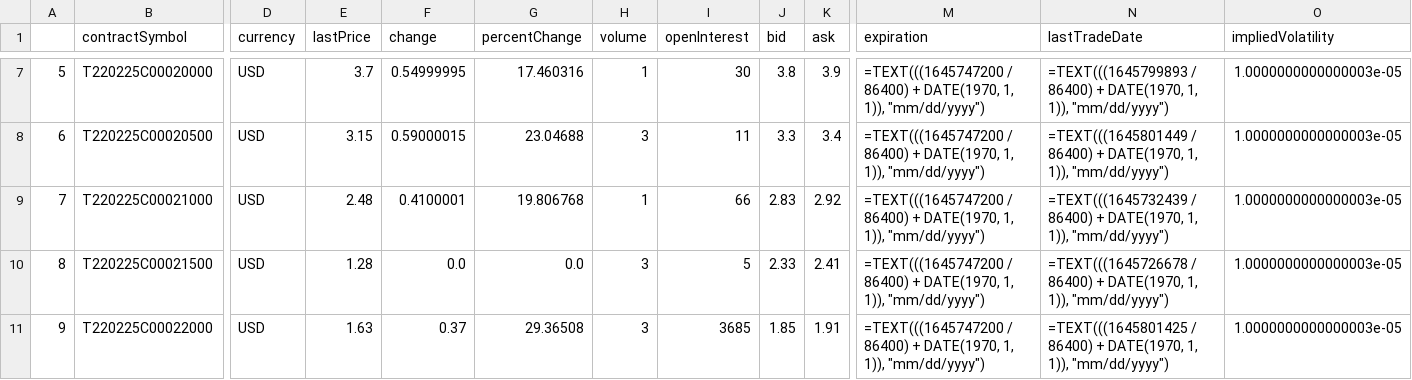
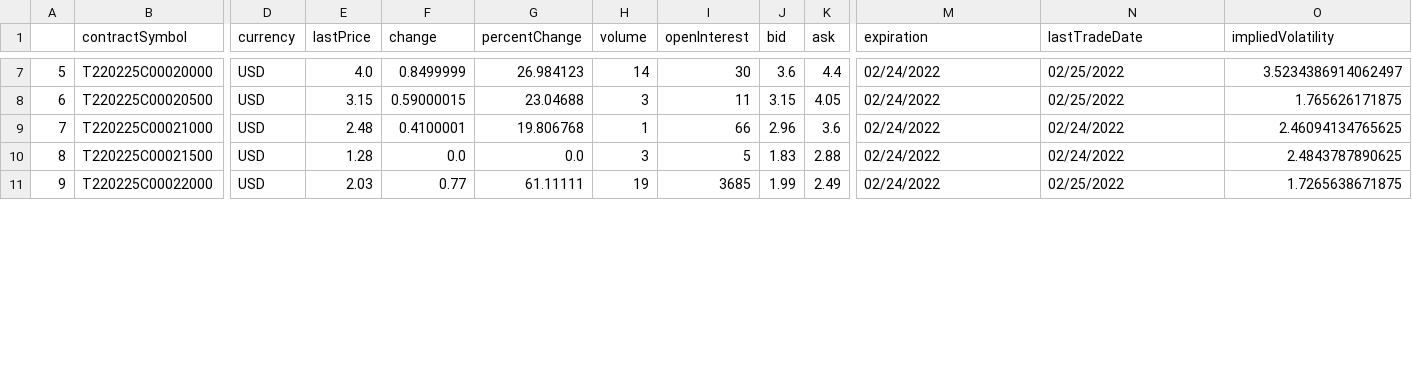
Before and after one commit to danielwd74/Yahoo_finance_api_analyzer, a CSV file: call_options/2022-02-25_T_C.csv, drawn as a sheet; only a part is shown, gaps mark what is left out; the diff covers the shown part only; the diff names each change by its address in the sheet, - before the commit and + after, or states it on an @@ line.

Commit message:
Added feature, change UTC to date string mm/dd/yyyy for better analysis for expiration and lastTradeDate, also update examples

```diff
--- a/call_options/2022-02-25_T_C.csv
+++ b/call_options/2022-02-25_T_C.csv
-E7 (lastPrice): 3.7
+E7 (lastPrice): 4.0
-F7 (change): 0.54999995
+F7 (change): 0.8499999
-G7 (percentChange): 17.460316
+G7 (percentChange): 26.984123
-H7 (volume): 1
+H7 (volume): 14
-J7 (bid): 3.8
+J7 (bid): 3.6
-K7 (ask): 3.9
+K7 (ask): 4.4
-M7:M11 (expiration): =TEXT(((1645747200 / 86400) + DATE(1970, 1, 1)), "mm/dd/yyyy")
+M7:M11 (expiration): 02/24/2022
-N7 (lastTradeDate): =TEXT(((1645799893 / 86400) + DATE(1970, 1, 1)), "mm/dd/yyyy")
+N7 (lastTradeDate): 02/25/2022
-O7 (impliedVolatility): 1.0000000000000003e-05
+O7 (impliedVolatility): 3.5234386914062497
-J8 (bid): 3.3
+J8 (bid): 3.15
-K8 (ask): 3.4
+K8 (ask): 4.05
-N8 (lastTradeDate): =TEXT(((1645801449 / 86400) + DATE(1970, 1, 1)), "mm/dd/yyyy")
+N8 (lastTradeDate): 02/25/2022
-O8 (impliedVolatility): 1.0000000000000003e-05
+O8 (impliedVolatility): 1.765626171875
-J9 (bid): 2.83
+J9 (bid): 2.96
-K9 (ask): 2.92
+K9 (ask): 3.6
-N9 (lastTradeDate): =TEXT(((1645732439 / 86400) + DATE(1970, 1, 1)), "mm/dd/yyyy")
+N9 (lastTradeDate): 02/24/2022
-O9 (impliedVolatility): 1.0000000000000003e-05
+O9 (impliedVolatility): 2.46094134765625
-J10 (bid): 2.33
+J10 (bid): 1.83
-K10 (ask): 2.41
+K10 (ask): 2.88
-N10 (lastTradeDate): =TEXT(((1645726678 / 86400) + DATE(1970, 1, 1)), "mm/dd/yyyy")
+N10 (lastTradeDate): 02/24/2022
-O10 (impliedVolatility): 1.0000000000000003e-05
+O10 (impliedVolatility): 2.4843787890625
-E11 (lastPrice): 1.63
+E11 (lastPrice): 2.03
-F11 (change): 0.37
+F11 (change): 0.77
-G11 (percentChange): 29.36508
+G11 (percentChange): 61.11111
-H11 (volume): 3
+H11 (volume): 19
-J11 (bid): 1.85
+J11 (bid): 1.99
-K11 (ask): 1.91
+K11 (ask): 2.49
-N11 (lastTradeDate): =TEXT(((1645801425 / 86400) + DATE(1970, 1, 1)), "mm/dd/yyyy")
+N11 (lastTradeDate): 02/25/2022
-O11 (impliedVolatility): 1.0000000000000003e-05
+O11 (impliedVolatility): 1.7265638671875
```
Also changed, not shown: 112 edited cells elsewhere in this file, put_options/2022-02-25_T_P.csv, 33 other files.
